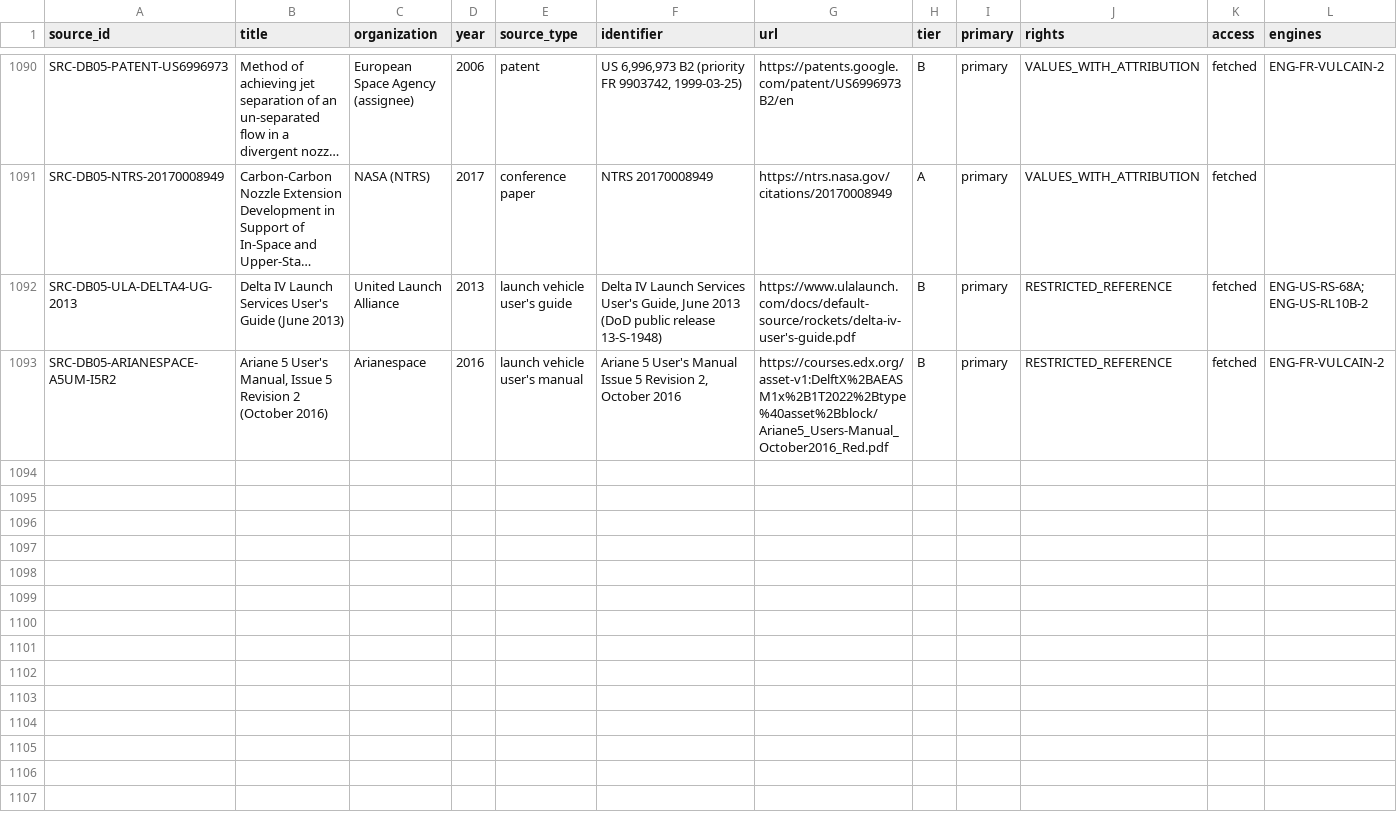
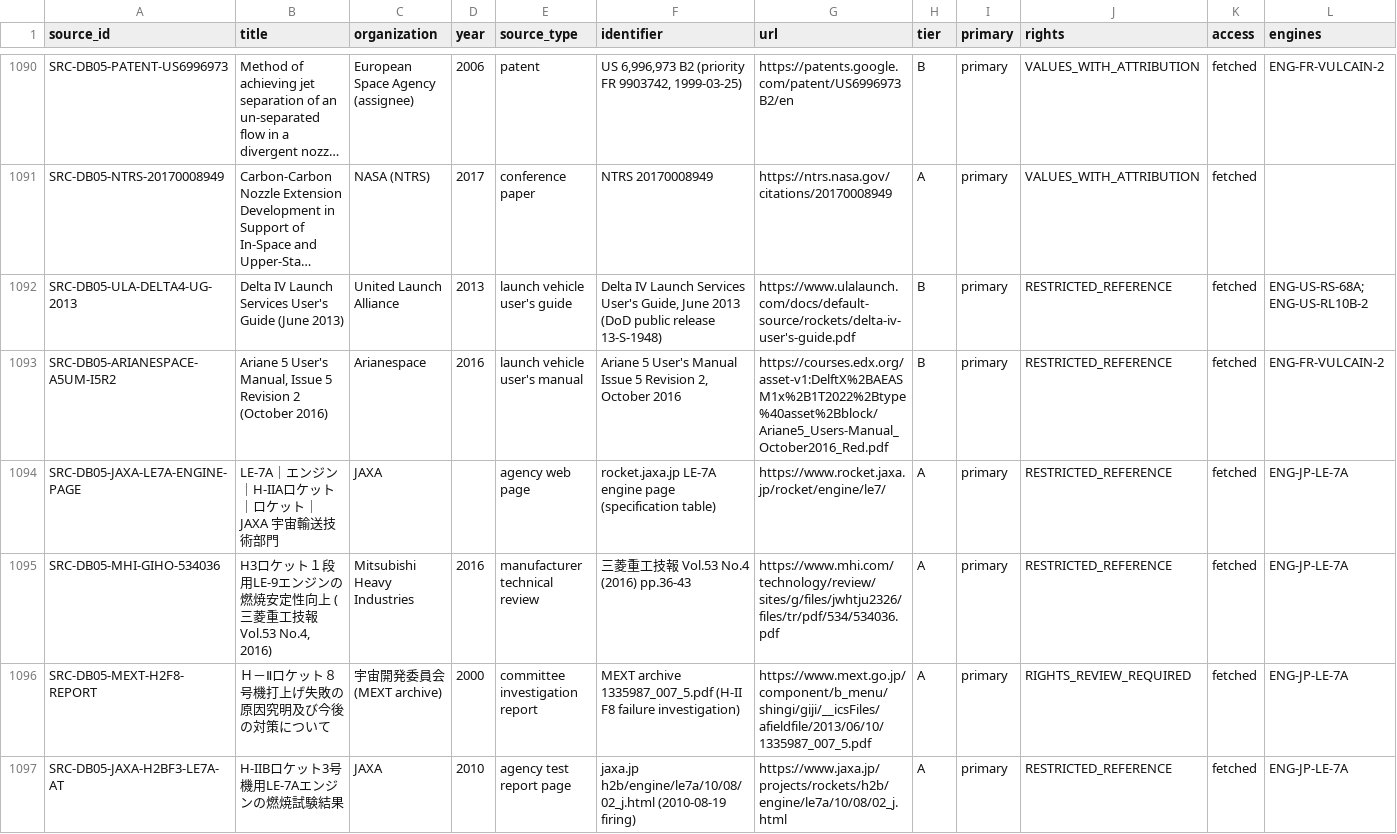
Before and after one commit to halici21/rocketforge, a CSV file: docs/research/engine_database/data/source_registry.csv, drawn as a sheet; only a part is shown, gaps mark what is left out; long unchanged cells end in …; the diff names each change by its address in the sheet, - before the commit and + after, or states it on an @@ line.

```diff
--- a/docs/research/engine_database/data/source_registry.csv
+++ b/docs/research/engine_database/data/source_registry.csv
+row 1094: SRC-DB05-JAXA-LE7A-ENGINE-PAGE | LE-7A｜エンジン｜H-IIAロケット｜ロケット｜JAXA 宇宙輸送技術部門 | JAXA |  | agency web page | rocket.jaxa.jp LE-7A engine page (specification table) | https://www.rocket.jaxa.jp/rocket/engine/le7/ | A | primary | RESTRICTED_REFERENCE | fetched | ENG-JP-LE-7A
+row 1095: SRC-DB05-MHI-GIHO-534036 | H3ロケット１段用LE-9エンジンの燃焼安定性向上 (三菱重工技報 Vol.53 No.4, 2016) | Mitsubishi Heavy Industries | 2016 | manufacturer technical review | 三菱重工技報 Vol.53 No.4 (2016) pp.36-43 | https://www.mhi.com/technology/review/sites/g/files/jwhtju2326/files/tr/pdf/534/534036.pdf | A | primary | RESTRICTED_REFERENCE | fetched | ENG-JP-LE-7A
+row 1096: SRC-DB05-MEXT-H2F8-REPORT | Ｈ－Ⅱロケット８号機打上げ失敗の原因究明及び今後の対策について | 宇宙開発委員会 (MEXT archive) | 2000 | committee investigation report | MEXT archive 1335987_007_5.pdf (H-II F8 failure investigation) | https://www.mext.go.jp/component/b_menu/shingi/giji/__icsFiles/afieldfile/2013/06/10/1335987_007_5.pdf | A | primary | RIGHTS_REVIEW_REQUIRED | fetched | ENG-JP-LE-7A
+row 1097: SRC-DB05-JAXA-H2BF3-LE7A-AT | H-IIBロケット3号機用LE-7Aエンジンの燃焼試験結果 | JAXA | 2010 | agency test report page | jaxa.jp h2b/engine/le7a/10/08/02_j.html (2010-08-19 firing) | https://www.jaxa.jp/projects/rockets/h2b/engine/le7a/10/08/02_j.html | A | primary | RESTRICTED_REFERENCE | fetched | ENG-JP-LE-7A
```
Also changed, not shown: 8 other files.
